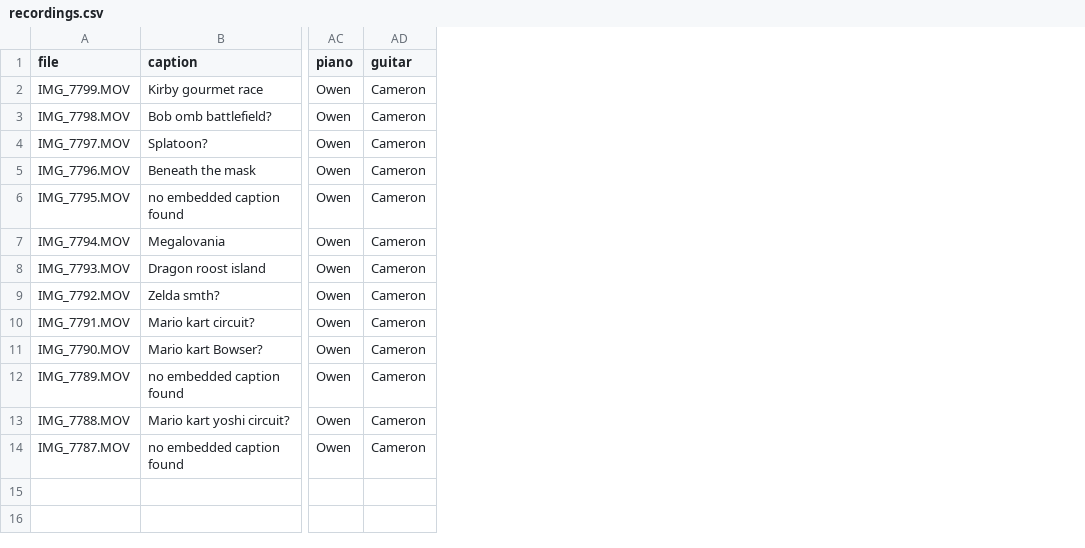
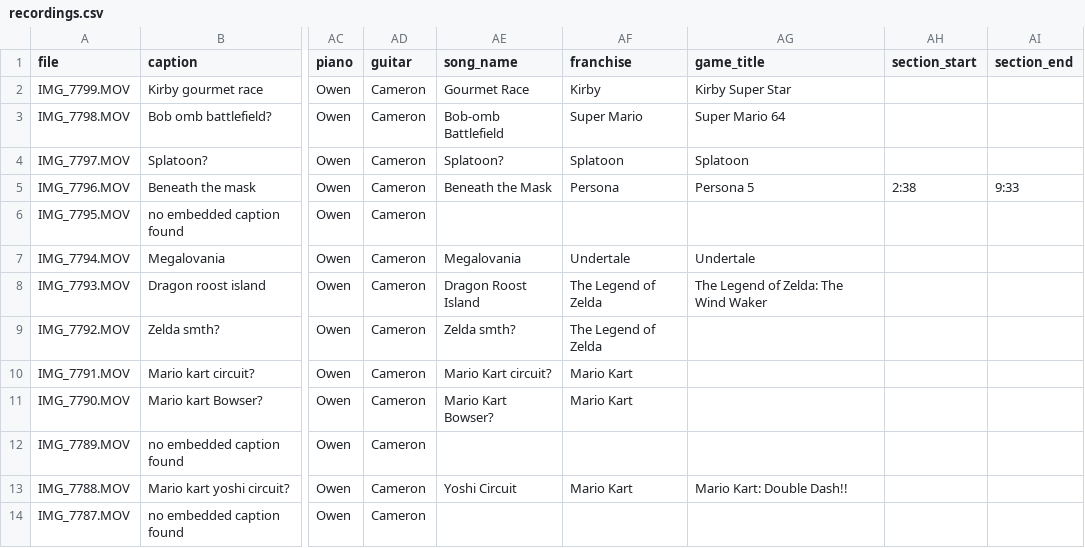
Before and after one commit to owensantoso/vgm-recordings-browser, a CSV file: data/recordings.csv, drawn as a sheet; only a part is shown, gaps mark what is left out; the diff names each change by its address in the sheet, - before the commit and + after, or states it on an @@ line.

Commit message:
feat(recordings): Add song metadata and sections
Why:
- Recordings need source song/game metadata and section timing for entries where only part of the clip is relevant.

What:
- Add song_name, franchise, game_title, section_start, and section_end columns to the CSV.
- Populate current rows from their captions, leaving no-caption/uncertain game fields blank where needed.
- Set Beneath the Mask to 2:38-9:33 and use section bounds for YouTube and audio playback.
- Show Song / Game metadata in list cards/table and display a relevant-section rail under the seek bar.

Verification:
- node --check site/app.js
- Ruby CSV check: 13 rows; Beneath the Mask has Persona 5 and section_start=2:38, section_end=9:33
- Playwright local check: Beneath the Mask iframe had start=158; section label showed 2:38-9:33 of 9:48; audio tab played from section-relative 0:00 with seek max 6:55.

```diff
--- a/data/recordings.csv
+++ b/data/recordings.csv
+column AE (song_name), rows 2-13: Gourmet Race | Bob-omb Battlefield | Splatoon? | Beneath the Mask |  | Megalovania | Dragon Roost Island | Zelda smth? | Mario Kart circuit? | Mario Kart Bowser? |  | Yoshi Circuit
+column AF (franchise), rows 2-13: Kirby | Super Mario | Splatoon | Persona |  | Undertale | The Legend of Zelda | The Legend of Zelda | Mario Kart | Mario Kart |  | Mario Kart
+column AG (game_title), rows 2-13: Kirby Super Star | Super Mario 64 | Splatoon | Persona 5 |  | Undertale | The Legend of Zelda: The Wind Waker |  |  |  |  | Mario Kart: Double Dash!!
+column AH (section_start), row 5: 2:38
+column AI (section_end), row 5: 9:33
```
Also changed, not shown: 3 other files.
